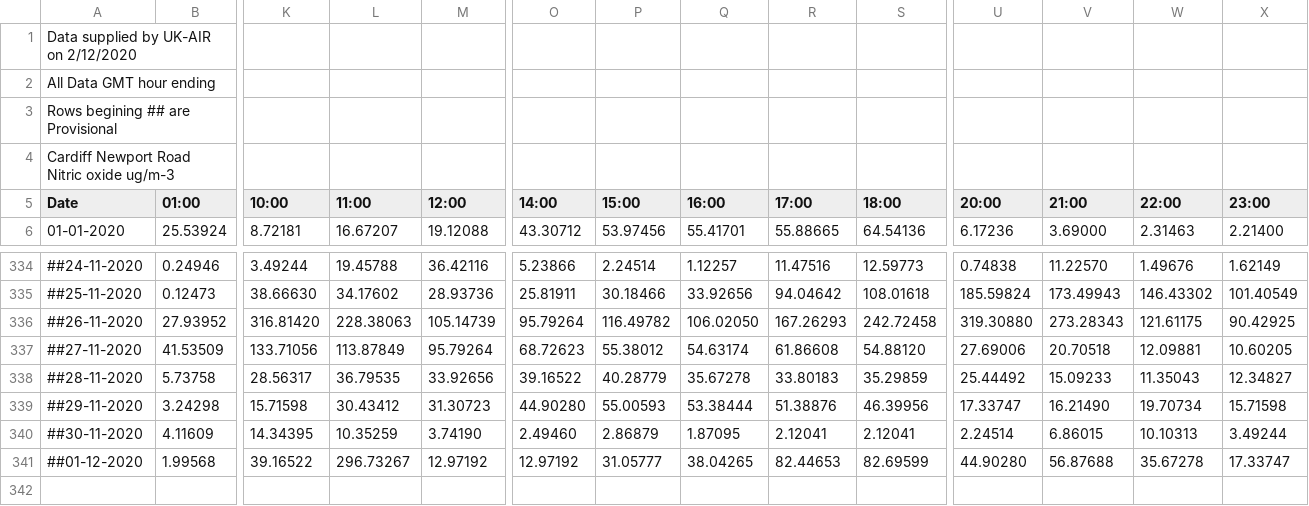
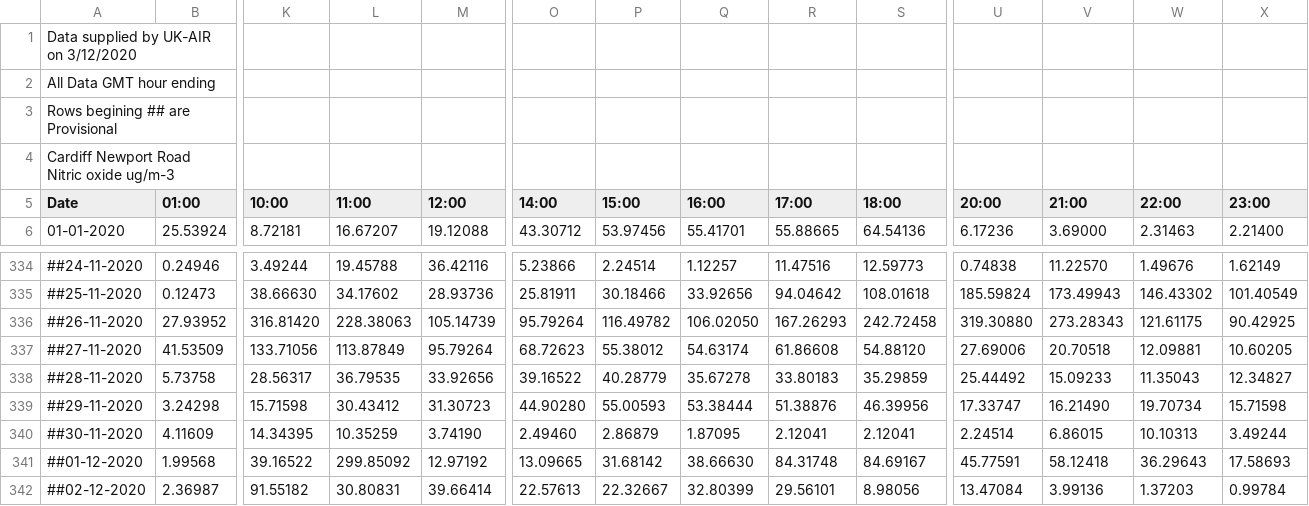
Before and after one commit to rvaughan/air-quality-data, a CSV file: cardiff_newport_road/CNPR_NO_2020.csv, drawn as a sheet; only a part is shown, gaps mark what is left out; rows hold the shown columns only; the diff names each change by its address in the sheet, - before the commit and + after, or states it on an @@ line.

```diff
--- a/cardiff_newport_road/CNPR_NO_2020.csv
+++ b/cardiff_newport_road/CNPR_NO_2020.csv
-A1 (Date): Data supplied by UK-AIR on 2/12/2020
+A1 (Date): Data supplied by UK-AIR on 3/12/2020
-L341 (11:00): 296.73267
+L341 (11:00): 299.85092
-O341 (14:00): 12.97192
+O341 (14:00): 13.09665
-P341 (15:00): 31.05777
+P341 (15:00): 31.68142
-Q341 (16:00): 38.04265
+Q341 (16:00): 38.66630
-R341 (17:00): 82.44653
+R341 (17:00): 84.31748
-S341 (18:00): 82.69599
+S341 (18:00): 84.69167
-U341 (20:00): 44.90280
+U341 (20:00): 45.77591
-V341 (21:00): 56.87688
+V341 (21:00): 58.12418
-W341 (22:00): 35.67278
+W341 (22:00): 36.29643
-X341 (23:00): 17.33747
+X341 (23:00): 17.58693
+row 342: ##02-12-2020 | 2.36987 | 91.55182 | 30.80831 | 39.66414 | 22.57613 | 22.32667 | 32.80399 | 29.56101 | 8.98056 | 13.47084 | 3.99136 | 1.37203 | 0.99784
```
